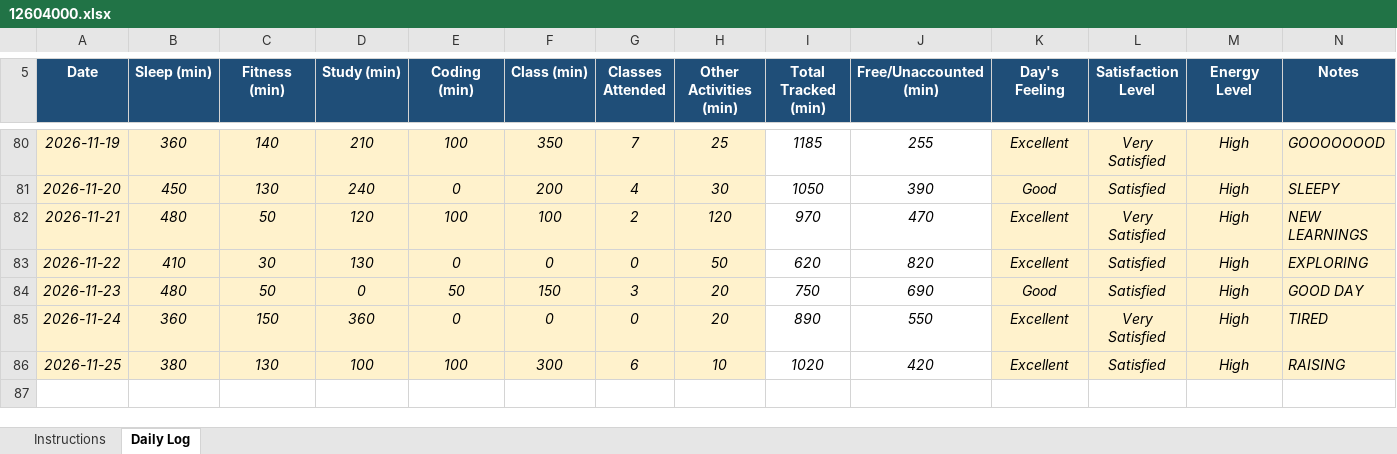
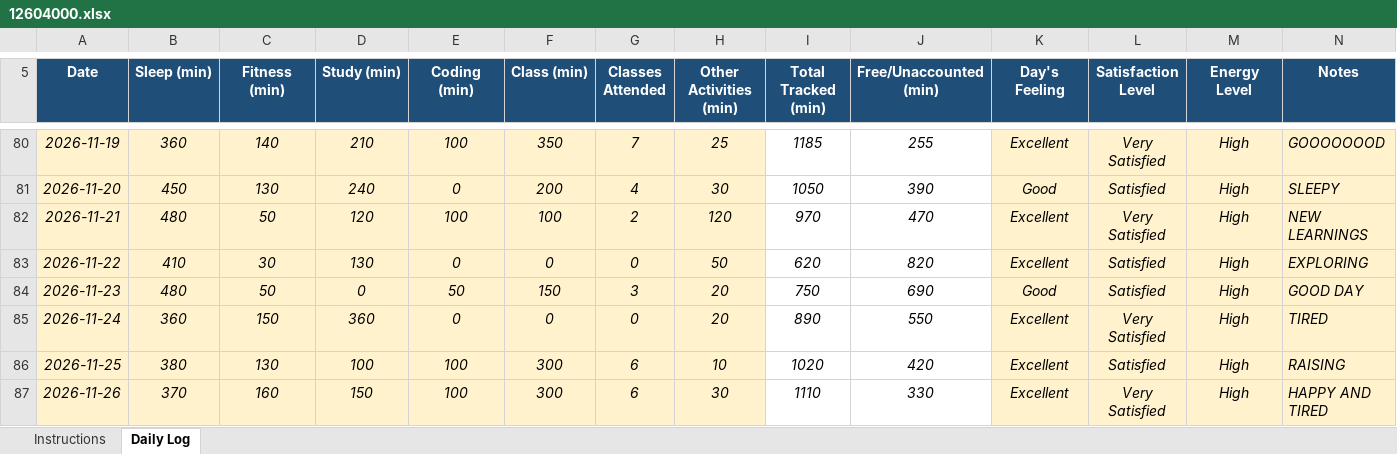
Before and after one commit to khushalsuthar700-ui/776, an Excel workbook: 12604000.xlsx, sheet Daily Log, drawn as a sheet; only a part is shown, gaps mark what is left out; values as stored, in another font and other column widths than the file's, no borders; conditional formats not drawn; the diff names each change by its address in the sheet, - before the commit and + after, or states it on an @@ line.

Commit message:
updated on nov26

```diff
--- a/12604000.xlsx (sheet Daily Log)
+++ b/12604000.xlsx (sheet Daily Log)
+row 87: 2026-11-26 | 370 | 160 | 150 | 100 | 300 | 6 | 30 | 1110 | 330 | Excellent | Very Satisfied | High | HAPPY AND TIRED
```
